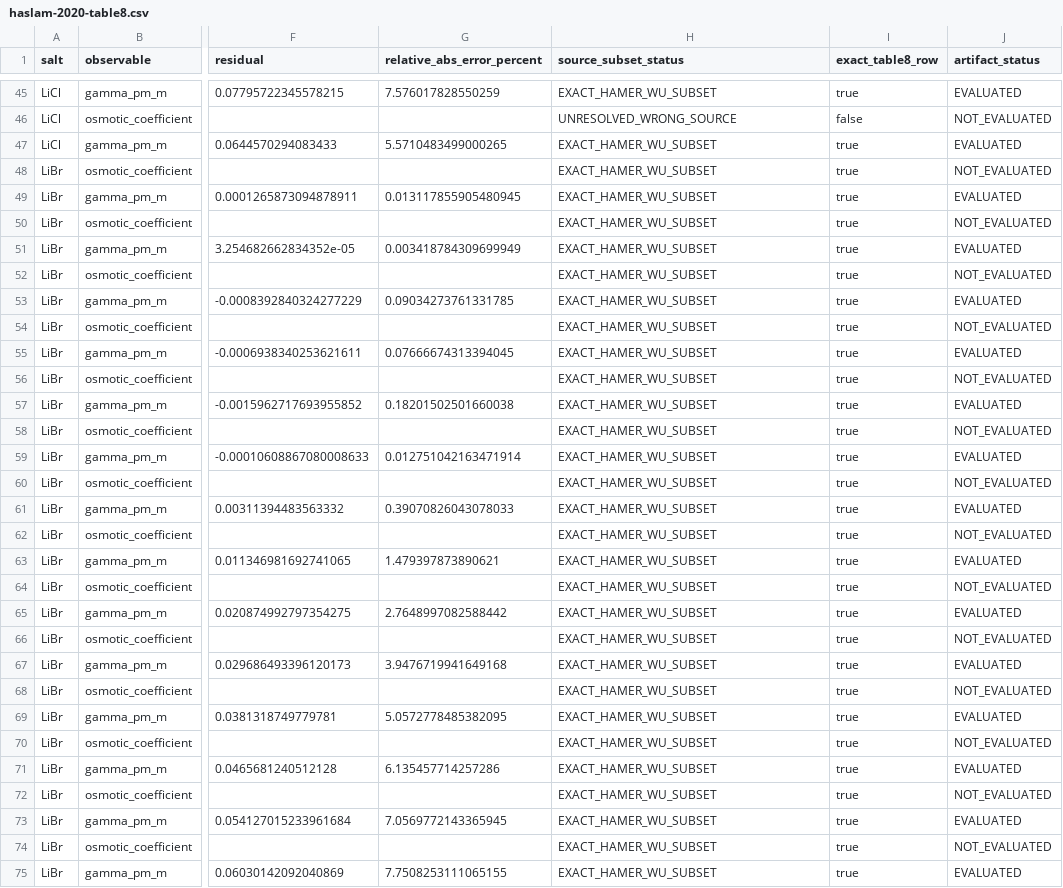
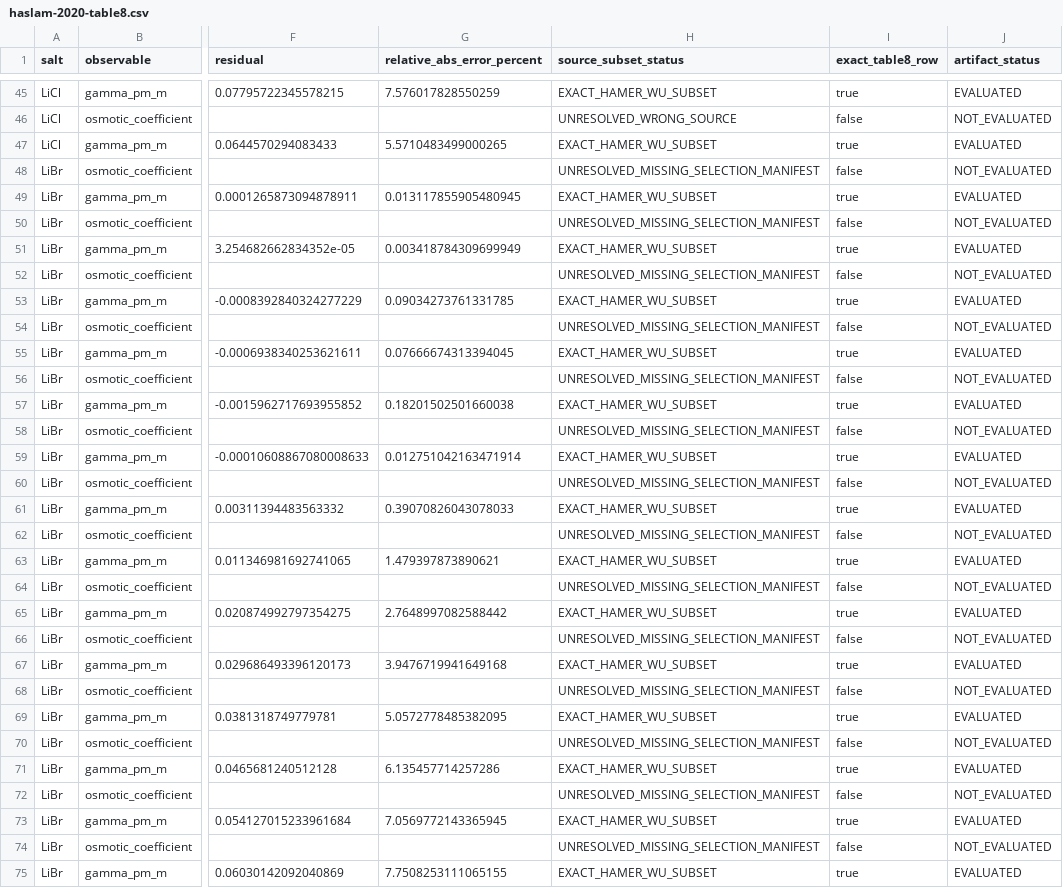
Before and after one commit to ePC-SAFT/ePC-SAFT-validation, a CSV file: results/haslam-2020-table8.csv, drawn as a sheet; only a part is shown, gaps mark what is left out; the diff covers the shown part only; the diff names each change by its address in the sheet, - before the commit and + after, or states it on an @@ line.

Commit message:
data: bind canonical Haslam osmotic source packet

```diff
--- a/results/haslam-2020-table8.csv
+++ b/results/haslam-2020-table8.csv
-H48 (source_subset_status): EXACT_HAMER_WU_SUBSET
+H48 (source_subset_status): UNRESOLVED_MISSING_SELECTION_MANIFEST
-I48 (exact_table8_row): true
+I48 (exact_table8_row): false
-H50 (source_subset_status): EXACT_HAMER_WU_SUBSET
+H50 (source_subset_status): UNRESOLVED_MISSING_SELECTION_MANIFEST
-I50 (exact_table8_row): true
+I50 (exact_table8_row): false
-H52 (source_subset_status): EXACT_HAMER_WU_SUBSET
+H52 (source_subset_status): UNRESOLVED_MISSING_SELECTION_MANIFEST
-I52 (exact_table8_row): true
+I52 (exact_table8_row): false
-H54 (source_subset_status): EXACT_HAMER_WU_SUBSET
+H54 (source_subset_status): UNRESOLVED_MISSING_SELECTION_MANIFEST
-I54 (exact_table8_row): true
+I54 (exact_table8_row): false
-H56 (source_subset_status): EXACT_HAMER_WU_SUBSET
+H56 (source_subset_status): UNRESOLVED_MISSING_SELECTION_MANIFEST
-I56 (exact_table8_row): true
+I56 (exact_table8_row): false
-H58 (source_subset_status): EXACT_HAMER_WU_SUBSET
+H58 (source_subset_status): UNRESOLVED_MISSING_SELECTION_MANIFEST
-I58 (exact_table8_row): true
+I58 (exact_table8_row): false
-H60 (source_subset_status): EXACT_HAMER_WU_SUBSET
+H60 (source_subset_status): UNRESOLVED_MISSING_SELECTION_MANIFEST
-I60 (exact_table8_row): true
+I60 (exact_table8_row): false
-H62 (source_subset_status): EXACT_HAMER_WU_SUBSET
+H62 (source_subset_status): UNRESOLVED_MISSING_SELECTION_MANIFEST
-I62 (exact_table8_row): true
+I62 (exact_table8_row): false
-H64 (source_subset_status): EXACT_HAMER_WU_SUBSET
+H64 (source_subset_status): UNRESOLVED_MISSING_SELECTION_MANIFEST
-I64 (exact_table8_row): true
+I64 (exact_table8_row): false
-H66 (source_subset_status): EXACT_HAMER_WU_SUBSET
+H66 (source_subset_status): UNRESOLVED_MISSING_SELECTION_MANIFEST
-I66 (exact_table8_row): true
+I66 (exact_table8_row): false
-H68 (source_subset_status): EXACT_HAMER_WU_SUBSET
+H68 (source_subset_status): UNRESOLVED_MISSING_SELECTION_MANIFEST
-I68 (exact_table8_row): true
+I68 (exact_table8_row): false
-H70 (source_subset_status): EXACT_HAMER_WU_SUBSET
+H70 (source_subset_status): UNRESOLVED_MISSING_SELECTION_MANIFEST
-I70 (exact_table8_row): true
+I70 (exact_table8_row): false
-H72 (source_subset_status): EXACT_HAMER_WU_SUBSET
+H72 (source_subset_status): UNRESOLVED_MISSING_SELECTION_MANIFEST
-I72 (exact_table8_row): true
+I72 (exact_table8_row): false
-H74 (source_subset_status): EXACT_HAMER_WU_SUBSET
+H74 (source_subset_status): UNRESOLVED_MISSING_SELECTION_MANIFEST
-I74 (exact_table8_row): true
+I74 (exact_table8_row): false
```
Also changed, not shown: 156 edited cells elsewhere in this file, data/hamer-wu-1972-haslam-table8.csv, data/haslam-2020-table8-targets.csv, 11 other files.
